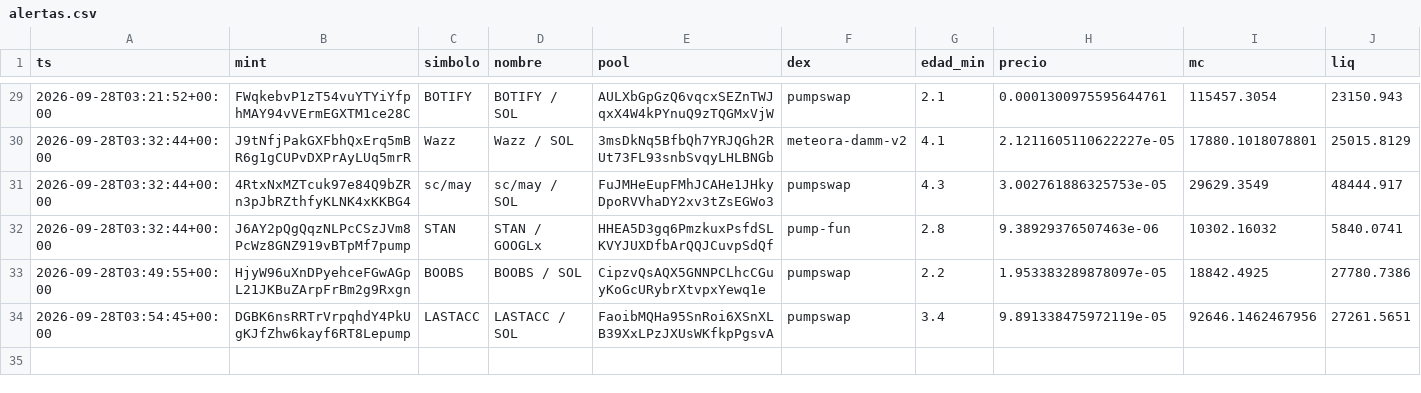
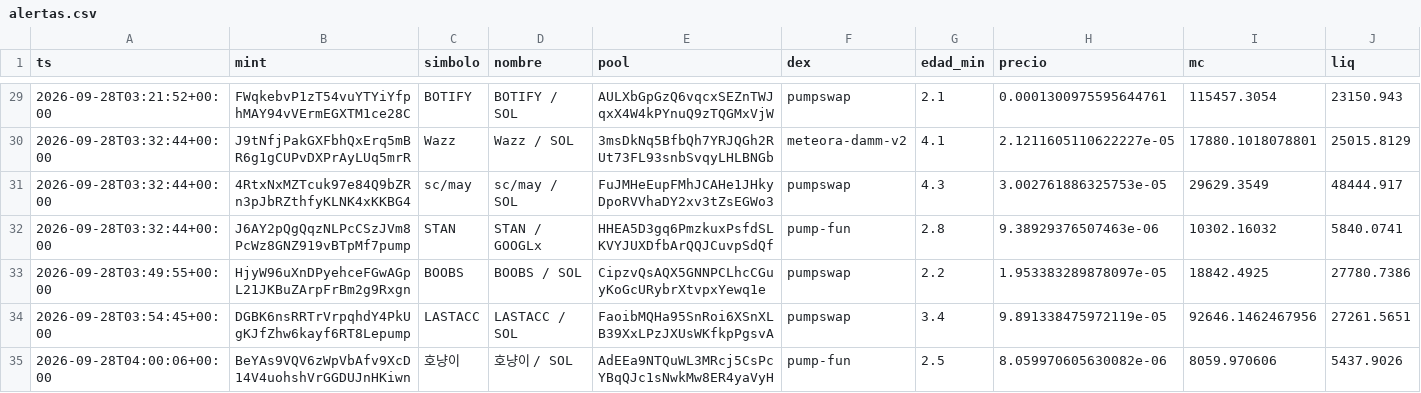
Before and after one commit to eriphelo15/An-lisis-cuantitativo, a CSV file: alertas.csv, drawn as a sheet; only a part is shown, gaps mark what is left out; rows hold the shown columns only; the diff names each change by its address in the sheet, - before the commit and + after, or states it on an @@ line.

```diff
--- a/alertas.csv
+++ b/alertas.csv
+row 35: 2026-09-28T04:00:06+00:00 | BeYAs9VQV6zWpVbAfv9XcD14V4uohshVrGGDUJnHKiwn | 호냥이 | 호냥이 / SOL | AdEEa9NTQuWL3MRcj5CsPcYBqQJc1sNwkMw8ER4yaVyH | pump-fun | 2.5 | 8.059970605630082e-06 | 8059.970606 | 5437.9026
```
Also changed, not shown: detecciones.csv, seguimiento.csv, 1 other file.
